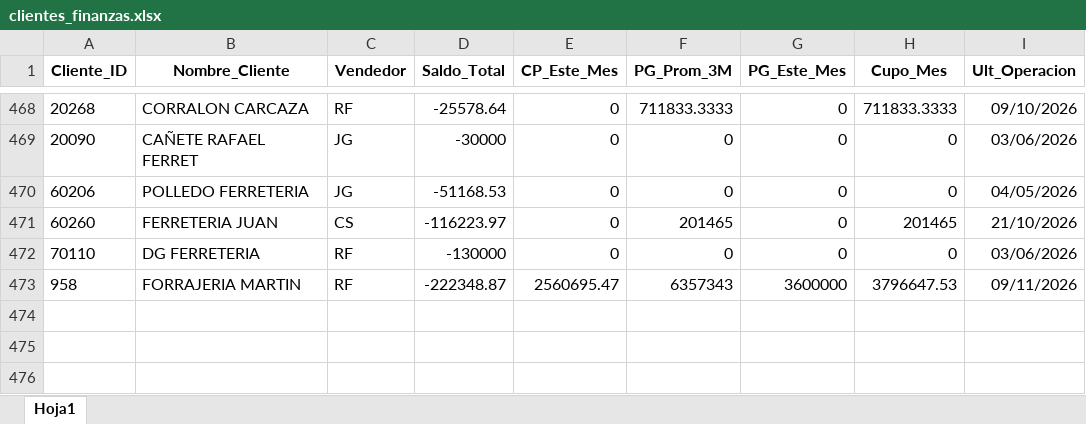
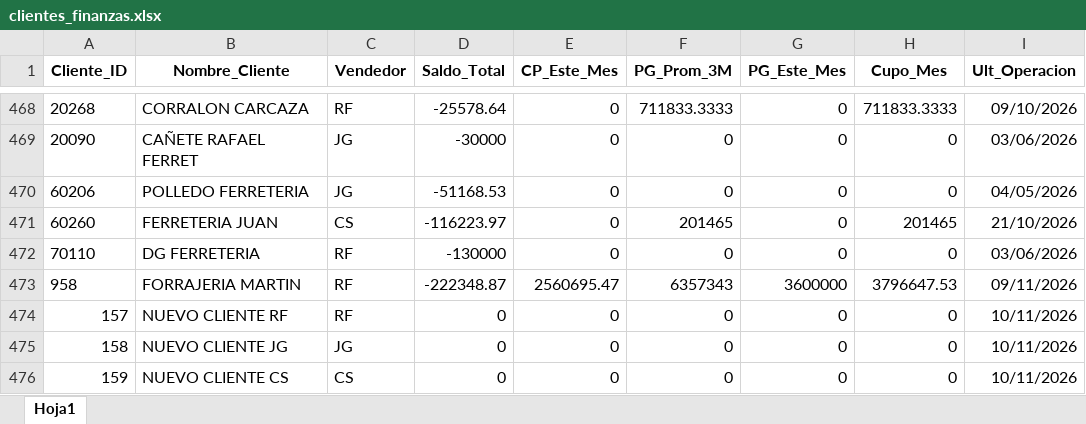
Before and after one commit to ferremax-cat/pinterest-f, an Excel workbook: excel/clientes_finanzas.xlsx, sheet Hoja1, drawn as a sheet; only a part is shown, gaps mark what is left out; values as stored, in another font and other column widths than the file's, no borders; the diff names each change by its address in the sheet, - before the commit and + after, or states it on an @@ line.

Commit message:
Cuentas puente para clientes nuevos

```diff
--- a/excel/clientes_finanzas.xlsx (sheet Hoja1)
+++ b/excel/clientes_finanzas.xlsx (sheet Hoja1)
+row 474: 157 | NUEVO CLIENTE RF | RF | 0 | 0 | 0 | 0 | 0 | 10/11/2026
+row 475: 158 | NUEVO CLIENTE JG | JG | 0 | 0 | 0 | 0 | 0 | 10/11/2026
+row 476: 159 | NUEVO CLIENTE CS | CS | 0 | 0 | 0 | 0 | 0 | 10/11/2026
```
Also changed, not shown: excel/CLIENTES_PERMISOS.xlsx, 5 other files.
